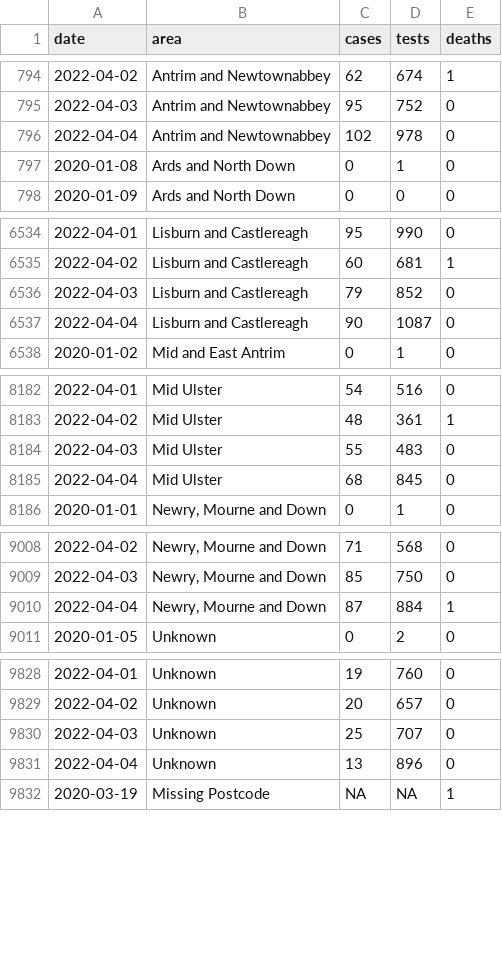
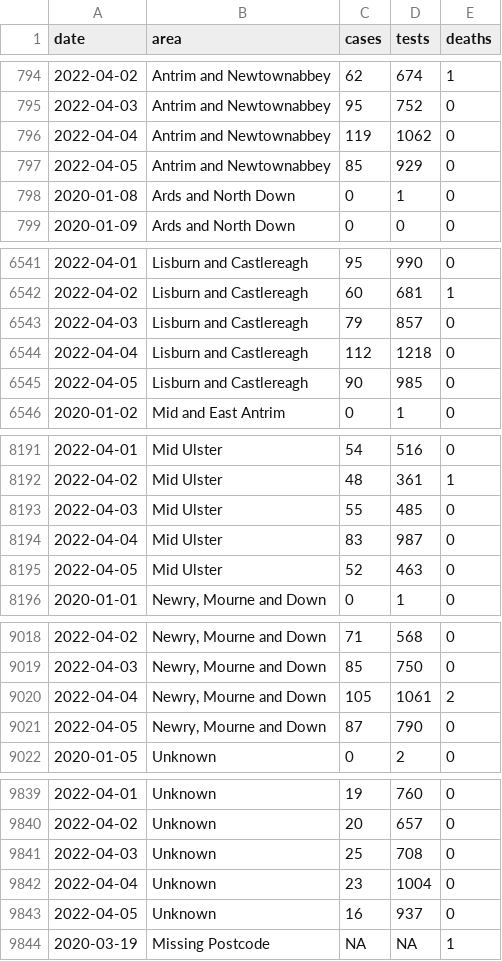
Before and after one commit to obrienjoey/covid19northernireland, a CSV file: data/ni_covid_local.csv, drawn as a sheet; only a part is shown, gaps mark what is left out; the diff covers the shown part only.

```diff
--- a/data/ni_covid_local.csv
+++ b/data/ni_covid_local.csv
@@ -795,3 +795,4 @@ date,area,cases,tests,deaths
 2022-04-03,Antrim and Newtownabbey,95,752,0
-2022-04-04,Antrim and Newtownabbey,102,978,0
+2022-04-04,Antrim and Newtownabbey,119,1062,0
+2022-04-05,Antrim and Newtownabbey,85,929,0
 2020-01-08,Ards and North Down,0,1,0
@@ -6535,4 +6542,5 @@ date,area,cases,tests,deaths
 2022-04-02,Lisburn and Castlereagh,60,681,1
-2022-04-03,Lisburn and Castlereagh,79,852,0
-2022-04-04,Lisburn and Castlereagh,90,1087,0
+2022-04-03,Lisburn and Castlereagh,79,857,0
+2022-04-04,Lisburn and Castlereagh,112,1218,0
+2022-04-05,Lisburn and Castlereagh,90,985,0
 2020-01-02,Mid and East Antrim,0,1,0
@@ -8183,4 +8192,5 @@ date,area,cases,tests,deaths
 2022-04-02,Mid Ulster,48,361,1
-2022-04-03,Mid Ulster,55,483,0
-2022-04-04,Mid Ulster,68,845,0
+2022-04-03,Mid Ulster,55,485,0
+2022-04-04,Mid Ulster,83,987,0
+2022-04-05,Mid Ulster,52,463,0
 2020-01-01,"Newry, Mourne and Down",0,1,0
@@ -9009,3 +9019,4 @@ date,area,cases,tests,deaths
 2022-04-03,"Newry, Mourne and Down",85,750,0
-2022-04-04,"Newry, Mourne and Down",87,884,1
+2022-04-04,"Newry, Mourne and Down",105,1061,2
+2022-04-05,"Newry, Mourne and Down",87,790,0
 2020-01-05,Unknown,0,2,0
@@ -9829,4 +9840,5 @@ date,area,cases,tests,deaths
 2022-04-02,Unknown,20,657,0
-2022-04-03,Unknown,25,707,0
-2022-04-04,Unknown,13,896,0
+2022-04-03,Unknown,25,708,0
+2022-04-04,Unknown,23,1004,0
+2022-04-05,Unknown,16,937,0
 2020-03-19,Missing Postcode,NA,NA,1
```
Also changed, not shown: 7 added rows and 26 edited cells elsewhere in this file, data/ni_covid_national.csv, 1 other file.
